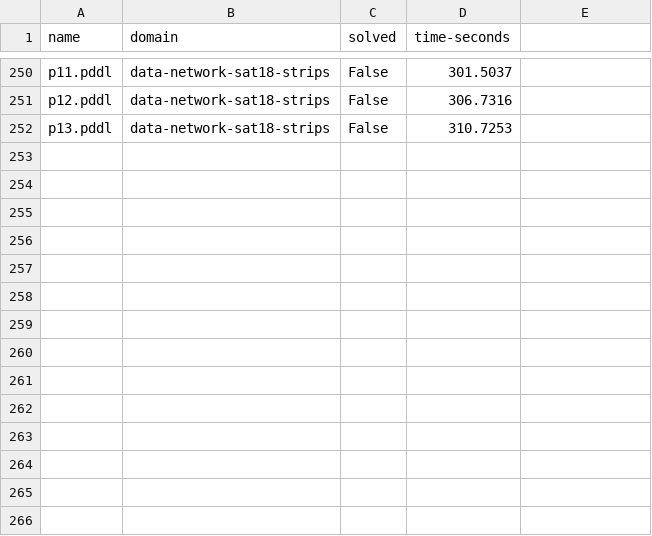
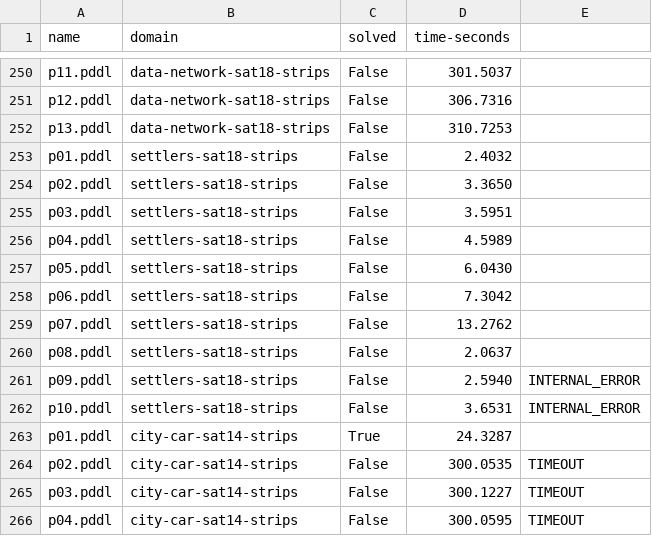
Before and after one commit to paumartin2407/ap_portfolio, a CSV file: problem_solving/logs/symk/results.csv, drawn as a sheet; only a part is shown, gaps mark what is left out.

```diff
--- a/problem_solving/logs/symk/results.csv
+++ b/problem_solving/logs/symk/results.csv
@@ -252 +252,15 @@ p12.pddl,data-network-sat18-strips,False,306.7316
 p13.pddl,data-network-sat18-strips,False,310.7253
+p01.pddl,settlers-sat18-strips,False,2.4032
+p02.pddl,settlers-sat18-strips,False,3.3650
+p03.pddl,settlers-sat18-strips,False,3.5951
+p04.pddl,settlers-sat18-strips,False,4.5989
+p05.pddl,settlers-sat18-strips,False,6.0430
+p06.pddl,settlers-sat18-strips,False,7.3042
+p07.pddl,settlers-sat18-strips,False,13.2762
+p08.pddl,settlers-sat18-strips,False,2.0637
+p09.pddl,settlers-sat18-strips,False,2.5940,INTERNAL_ERROR
+p10.pddl,settlers-sat18-strips,False,3.6531,INTERNAL_ERROR
+p01.pddl,city-car-sat14-strips,True,24.3287,
+p02.pddl,city-car-sat14-strips,False,300.0535,TIMEOUT
+p03.pddl,city-car-sat14-strips,False,300.1227,TIMEOUT
+p04.pddl,city-car-sat14-strips,False,300.0595,TIMEOUT
```
Also changed, not shown: problem_solving/logs/aries/results.csv, problem_solving/logs/enhsp/results.csv, 6 other files.
